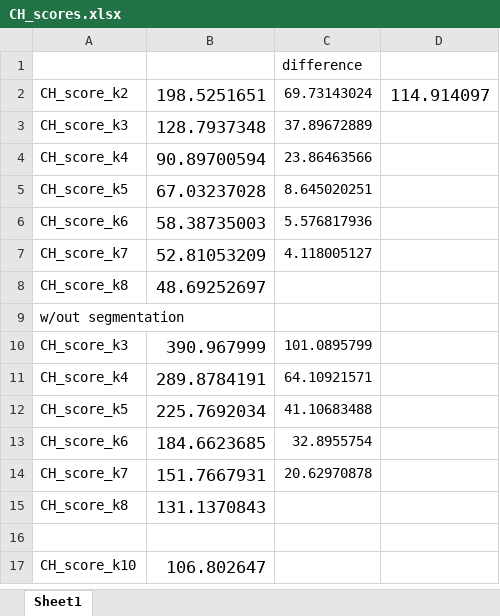
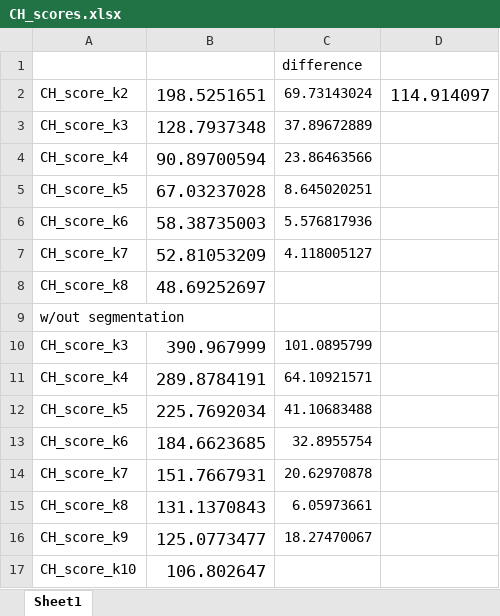
Before and after one commit to fabryandrea/dsi-project, an Excel workbook: CH_scores.xlsx, sheet Sheet1, drawn as a sheet; values as stored, in another font and other column widths than the file's, no borders; the diff names each change by its address in the sheet, - before the commit and + after, or states it on an @@ line.

```diff
--- a/CH_scores.xlsx (sheet Sheet1)
+++ b/CH_scores.xlsx (sheet Sheet1)
-C15: (empty)
+C15: 6.05973661
-row 16: (empty)
+row 16: CH_score_k9 | 125.0773477 | 18.27470067
```
Also changed, not shown: 10 other files.
